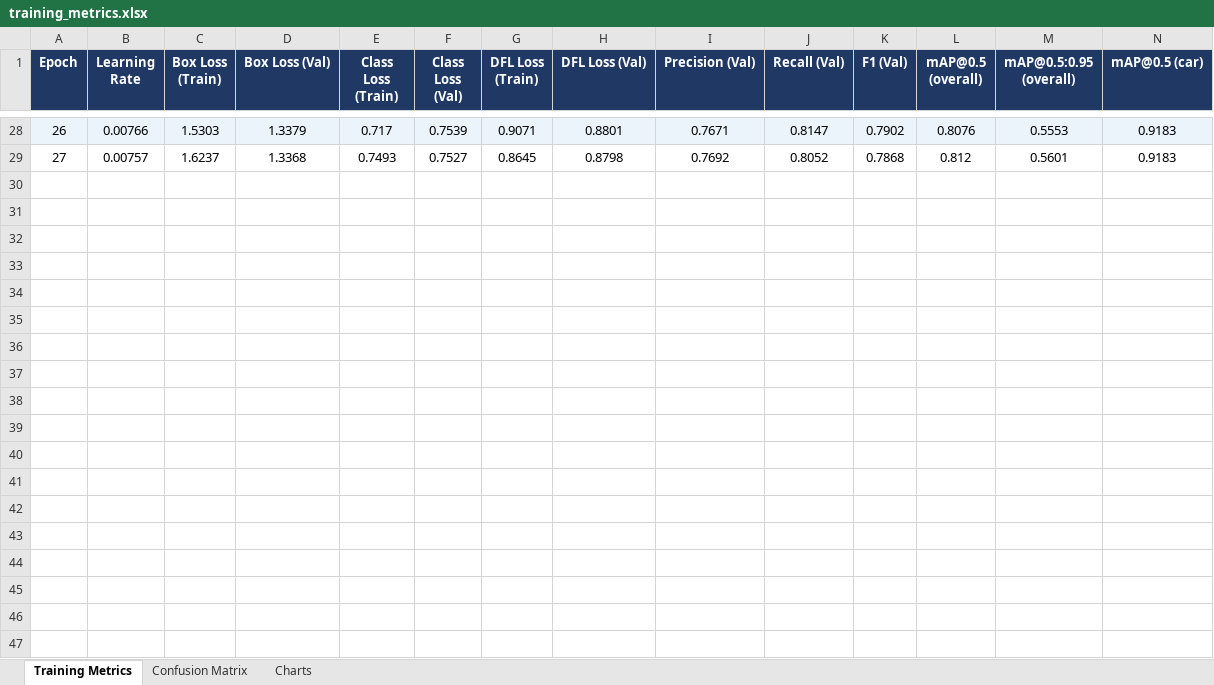
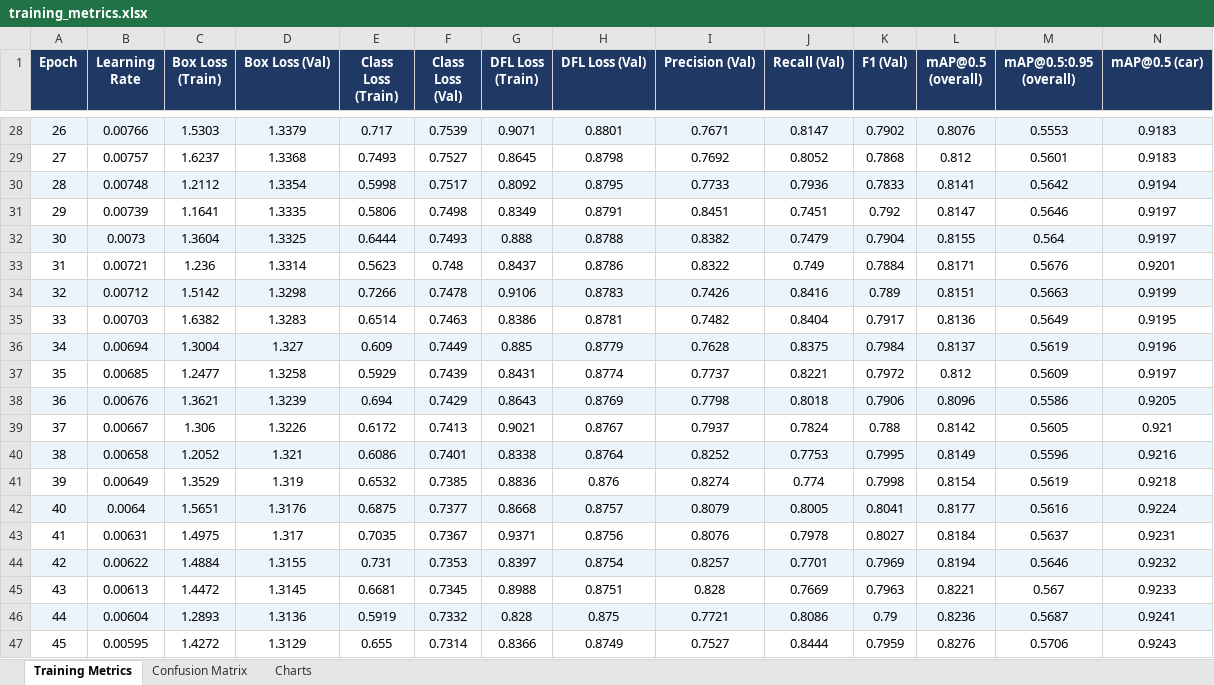
Before and after one commit to Yukseltt/CNN-models-optimized-to-run-on-edge-devices, an Excel workbook: runs/yolo_thermal_v8n_28.05.2026/training_metrics.xlsx, sheet Training Metrics, drawn as a sheet; only a part is shown, gaps mark what is left out; values as stored, in another font and other column widths than the file's, no borders; rows hold the shown columns only; the diff covers the shown part only; the diff names each change by its address in the sheet, - before the commit and + after, or states it on an @@ line.

Commit message:
yolo fir ve terhmal bitti

```diff
--- a/runs/yolo_thermal_v8n_28.05.2026/training_metrics.xlsx (sheet Training Metrics)
+++ b/runs/yolo_thermal_v8n_28.05.2026/training_metrics.xlsx (sheet Training Metrics)
+row 30: 28 | 0.00748 | 1.2112 | 1.3354 | 0.5998 | 0.7517 | 0.8092 | 0.8795 | 0.7733 | 0.7936 | 0.7833 | 0.8141 | 0.5642 | 0.9194
+row 31: 29 | 0.00739 | 1.1641 | 1.3335 | 0.5806 | 0.7498 | 0.8349 | 0.8791 | 0.8451 | 0.7451 | 0.792 | 0.8147 | 0.5646 | 0.9197
+row 32: 30 | 0.0073 | 1.3604 | 1.3325 | 0.6444 | 0.7493 | 0.888 | 0.8788 | 0.8382 | 0.7479 | 0.7904 | 0.8155 | 0.564 | 0.9197
+row 33: 31 | 0.00721 | 1.236 | 1.3314 | 0.5623 | 0.748 | 0.8437 | 0.8786 | 0.8322 | 0.749 | 0.7884 | 0.8171 | 0.5676 | 0.9201
+row 34: 32 | 0.00712 | 1.5142 | 1.3298 | 0.7266 | 0.7478 | 0.9106 | 0.8783 | 0.7426 | 0.8416 | 0.789 | 0.8151 | 0.5663 | 0.9199
+row 35: 33 | 0.00703 | 1.6382 | 1.3283 | 0.6514 | 0.7463 | 0.8386 | 0.8781 | 0.7482 | 0.8404 | 0.7917 | 0.8136 | 0.5649 | 0.9195
+row 36: 34 | 0.00694 | 1.3004 | 1.327 | 0.609 | 0.7449 | 0.885 | 0.8779 | 0.7628 | 0.8375 | 0.7984 | 0.8137 | 0.5619 | 0.9196
+row 37: 35 | 0.00685 | 1.2477 | 1.3258 | 0.5929 | 0.7439 | 0.8431 | 0.8774 | 0.7737 | 0.8221 | 0.7972 | 0.812 | 0.5609 | 0.9197
+row 38: 36 | 0.00676 | 1.3621 | 1.3239 | 0.694 | 0.7429 | 0.8643 | 0.8769 | 0.7798 | 0.8018 | 0.7906 | 0.8096 | 0.5586 | 0.9205
+row 39: 37 | 0.00667 | 1.306 | 1.3226 | 0.6172 | 0.7413 | 0.9021 | 0.8767 | 0.7937 | 0.7824 | 0.788 | 0.8142 | 0.5605 | 0.921
+row 40: 38 | 0.00658 | 1.2052 | 1.321 | 0.6086 | 0.7401 | 0.8338 | 0.8764 | 0.8252 | 0.7753 | 0.7995 | 0.8149 | 0.5596 | 0.9216
+row 41: 39 | 0.00649 | 1.3529 | 1.319 | 0.6532 | 0.7385 | 0.8836 | 0.876 | 0.8274 | 0.774 | 0.7998 | 0.8154 | 0.5619 | 0.9218
+row 42: 40 | 0.0064 | 1.5651 | 1.3176 | 0.6875 | 0.7377 | 0.8668 | 0.8757 | 0.8079 | 0.8005 | 0.8041 | 0.8177 | 0.5616 | 0.9224
+row 43: 41 | 0.00631 | 1.4975 | 1.317 | 0.7035 | 0.7367 | 0.9371 | 0.8756 | 0.8076 | 0.7978 | 0.8027 | 0.8184 | 0.5637 | 0.9231
+row 44: 42 | 0.00622 | 1.4884 | 1.3155 | 0.731 | 0.7353 | 0.8397 | 0.8754 | 0.8257 | 0.7701 | 0.7969 | 0.8194 | 0.5646 | 0.9232
+row 45: 43 | 0.00613 | 1.4472 | 1.3145 | 0.6681 | 0.7345 | 0.8988 | 0.8751 | 0.828 | 0.7669 | 0.7963 | 0.8221 | 0.567 | 0.9233
+row 46: 44 | 0.00604 | 1.2893 | 1.3136 | 0.5919 | 0.7332 | 0.828 | 0.875 | 0.7721 | 0.8086 | 0.79 | 0.8236 | 0.5687 | 0.9241
+row 47: 45 | 0.00595 | 1.4272 | 1.3129 | 0.655 | 0.7314 | 0.8366 | 0.8749 | 0.7527 | 0.8444 | 0.7959 | 0.8276 | 0.5706 | 0.9243
```
Also changed, not shown: 55 added rows elsewhere in this sheet, runs/yolo_fir_v5s_28.05.2026/training_metrics.xlsx, 17 other files.
